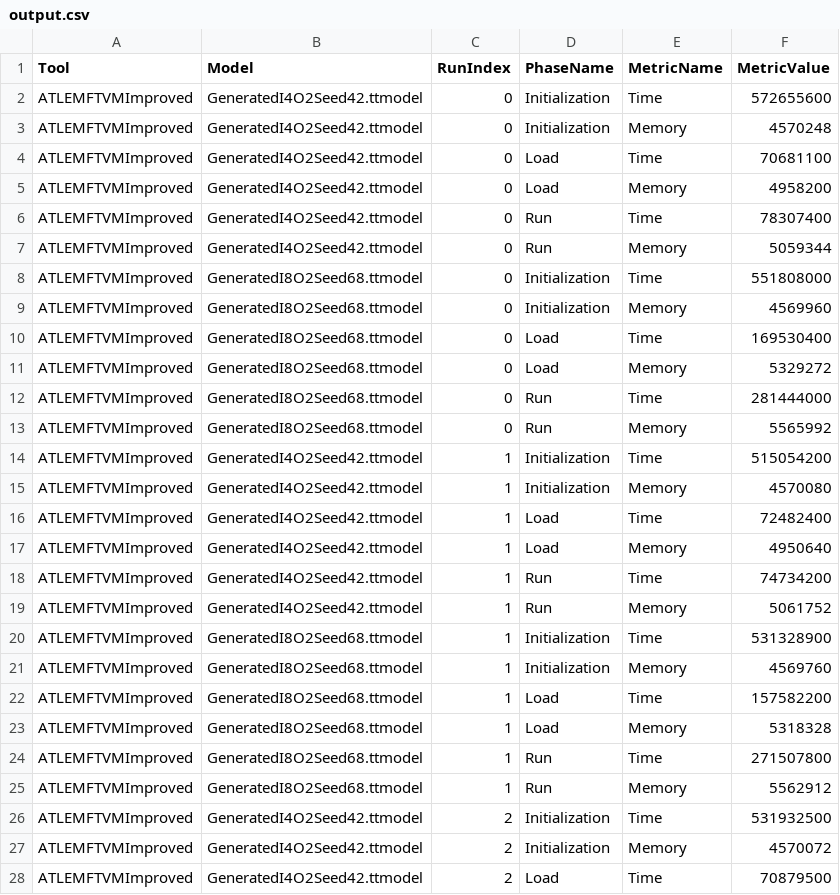
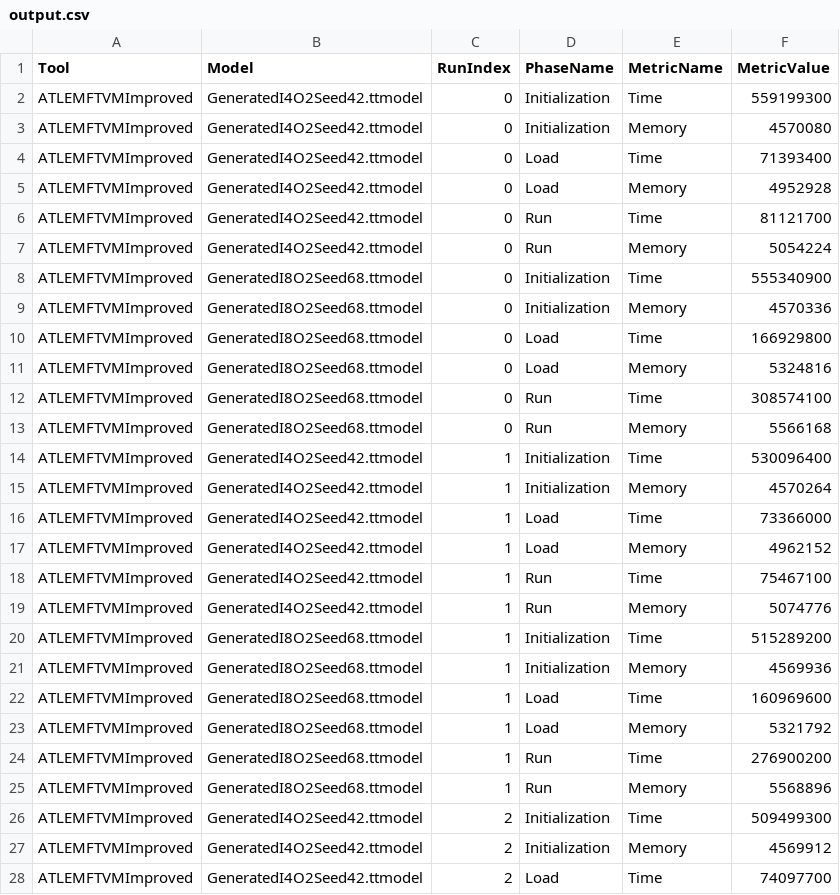
Before and after one commit to Benjaminrivard/ttc2019-tt2bdd, a CSV file: output/output.csv, drawn as a sheet; only a part is shown; the diff covers the shown part only.

```diff
--- a/output/output.csv
+++ b/output/output.csv
@@ -1,28 +1,28 @@
 Tool;Model;RunIndex;PhaseName;MetricName;MetricValue
-ATLEMFTVMImproved;GeneratedI4O2Seed42.ttmodel;0;Initialization;Time;572655600
-ATLEMFTVMImproved;GeneratedI4O2Seed42.ttmodel;0;Initialization;Memory;4570248
-ATLEMFTVMImproved;GeneratedI4O2Seed42.ttmodel;0;Load;Time;70681100
-ATLEMFTVMImproved;GeneratedI4O2Seed42.ttmodel;0;Load;Memory;4958200
-ATLEMFTVMImproved;GeneratedI4O2Seed42.ttmodel;0;Run;Time;78307400
-ATLEMFTVMImproved;GeneratedI4O2Seed42.ttmodel;0;Run;Memory;5059344
-ATLEMFTVMImproved;GeneratedI8O2Seed68.ttmodel;0;Initialization;Time;551808000
-ATLEMFTVMImproved;GeneratedI8O2Seed68.ttmodel;0;Initialization;Memory;4569960
-ATLEMFTVMImproved;GeneratedI8O2Seed68.ttmodel;0;Load;Time;169530400
-ATLEMFTVMImproved;GeneratedI8O2Seed68.ttmodel;0;Load;Memory;5329272
-ATLEMFTVMImproved;GeneratedI8O2Seed68.ttmodel;0;Run;Time;281444000
-ATLEMFTVMImproved;GeneratedI8O2Seed68.ttmodel;0;Run;Memory;5565992
-ATLEMFTVMImproved;GeneratedI4O2Seed42.ttmodel;1;Initialization;Time;515054200
-ATLEMFTVMImproved;GeneratedI4O2Seed42.ttmodel;1;Initialization;Memory;4570080
-ATLEMFTVMImproved;GeneratedI4O2Seed42.ttmodel;1;Load;Time;72482400
-ATLEMFTVMImproved;GeneratedI4O2Seed42.ttmodel;1;Load;Memory;4950640
-ATLEMFTVMImproved;GeneratedI4O2Seed42.ttmodel;1;Run;Time;74734200
-ATLEMFTVMImproved;GeneratedI4O2Seed42.ttmodel;1;Run;Memory;5061752
-ATLEMFTVMImproved;GeneratedI8O2Seed68.ttmodel;1;Initialization;Time;531328900
-ATLEMFTVMImproved;GeneratedI8O2Seed68.ttmodel;1;Initialization;Memory;4569760
-ATLEMFTVMImproved;GeneratedI8O2Seed68.ttmodel;1;Load;Time;157582200
-ATLEMFTVMImproved;GeneratedI8O2Seed68.ttmodel;1;Load;Memory;5318328
-ATLEMFTVMImproved;GeneratedI8O2Seed68.ttmodel;1;Run;Time;271507800
-ATLEMFTVMImproved;GeneratedI8O2Seed68.ttmodel;1;Run;Memory;5562912
-ATLEMFTVMImproved;GeneratedI4O2Seed42.ttmodel;2;Initialization;Time;531932500
-ATLEMFTVMImproved;GeneratedI4O2Seed42.ttmodel;2;Initialization;Memory;4570072
-ATLEMFTVMImproved;GeneratedI4O2Seed42.ttmodel;2;Load;Time;70879500
+ATLEMFTVMImproved;GeneratedI4O2Seed42.ttmodel;0;Initialization;Time;559199300
+ATLEMFTVMImproved;GeneratedI4O2Seed42.ttmodel;0;Initialization;Memory;4570080
+ATLEMFTVMImproved;GeneratedI4O2Seed42.ttmodel;0;Load;Time;71393400
+ATLEMFTVMImproved;GeneratedI4O2Seed42.ttmodel;0;Load;Memory;4952928
+ATLEMFTVMImproved;GeneratedI4O2Seed42.ttmodel;0;Run;Time;81121700
+ATLEMFTVMImproved;GeneratedI4O2Seed42.ttmodel;0;Run;Memory;5054224
+ATLEMFTVMImproved;GeneratedI8O2Seed68.ttmodel;0;Initialization;Time;555340900
+ATLEMFTVMImproved;GeneratedI8O2Seed68.ttmodel;0;Initialization;Memory;4570336
+ATLEMFTVMImproved;GeneratedI8O2Seed68.ttmodel;0;Load;Time;166929800
+ATLEMFTVMImproved;GeneratedI8O2Seed68.ttmodel;0;Load;Memory;5324816
+ATLEMFTVMImproved;GeneratedI8O2Seed68.ttmodel;0;Run;Time;308574100
+ATLEMFTVMImproved;GeneratedI8O2Seed68.ttmodel;0;Run;Memory;5566168
+ATLEMFTVMImproved;GeneratedI4O2Seed42.ttmodel;1;Initialization;Time;530096400
+ATLEMFTVMImproved;GeneratedI4O2Seed42.ttmodel;1;Initialization;Memory;4570264
+ATLEMFTVMImproved;GeneratedI4O2Seed42.ttmodel;1;Load;Time;73366000
+ATLEMFTVMImproved;GeneratedI4O2Seed42.ttmodel;1;Load;Memory;4962152
+ATLEMFTVMImproved;GeneratedI4O2Seed42.ttmodel;1;Run;Time;75467100
+ATLEMFTVMImproved;GeneratedI4O2Seed42.ttmodel;1;Run;Memory;5074776
+ATLEMFTVMImproved;GeneratedI8O2Seed68.ttmodel;1;Initialization;Time;515289200
+ATLEMFTVMImproved;GeneratedI8O2Seed68.ttmodel;1;Initialization;Memory;4569936
+ATLEMFTVMImproved;GeneratedI8O2Seed68.ttmodel;1;Load;Time;160969600
+ATLEMFTVMImproved;GeneratedI8O2Seed68.ttmodel;1;Load;Memory;5321792
+ATLEMFTVMImproved;GeneratedI8O2Seed68.ttmodel;1;Run;Time;276900200
+ATLEMFTVMImproved;GeneratedI8O2Seed68.ttmodel;1;Run;Memory;5568896
+ATLEMFTVMImproved;GeneratedI4O2Seed42.ttmodel;2;Initialization;Time;509499300
+ATLEMFTVMImproved;GeneratedI4O2Seed42.ttmodel;2;Initialization;Memory;4569912
+ATLEMFTVMImproved;GeneratedI4O2Seed42.ttmodel;2;Load;Time;74097700
```
Also changed, not shown: 93 edited cells elsewhere in this file, diagrams/results-GroupBy-Tool-Time.csv, 9 other files.
